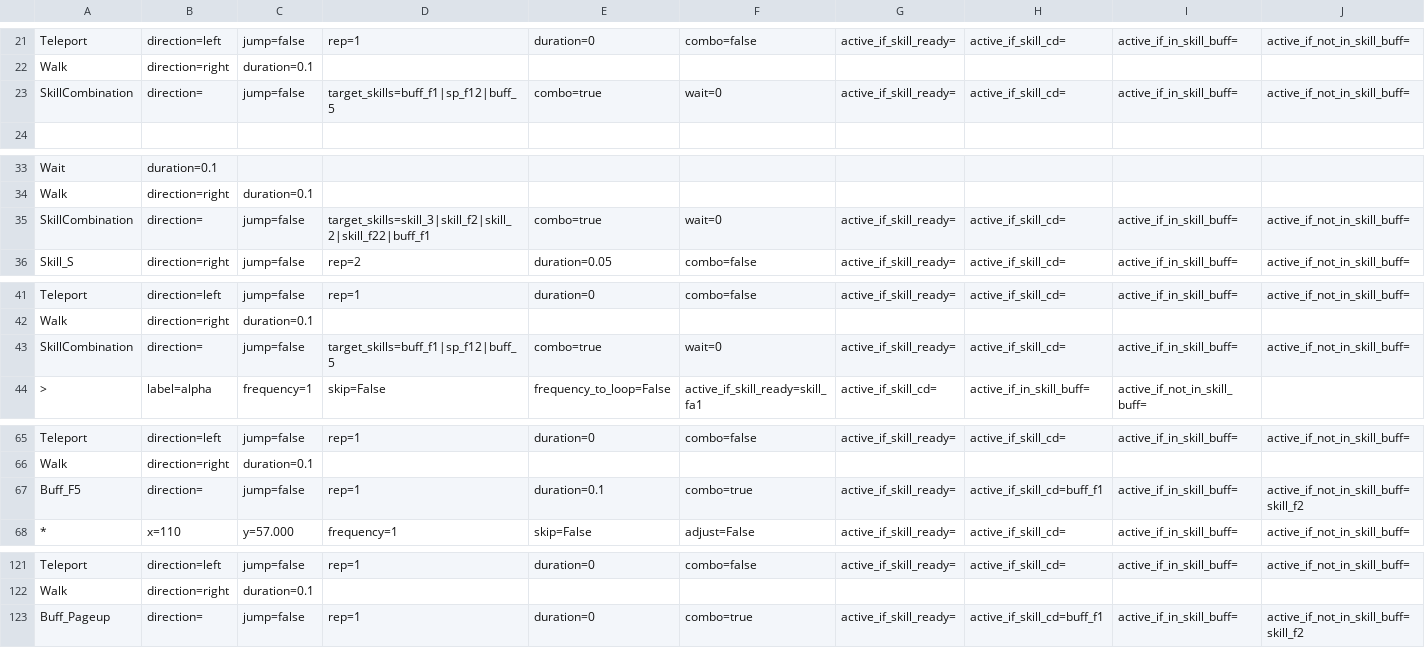
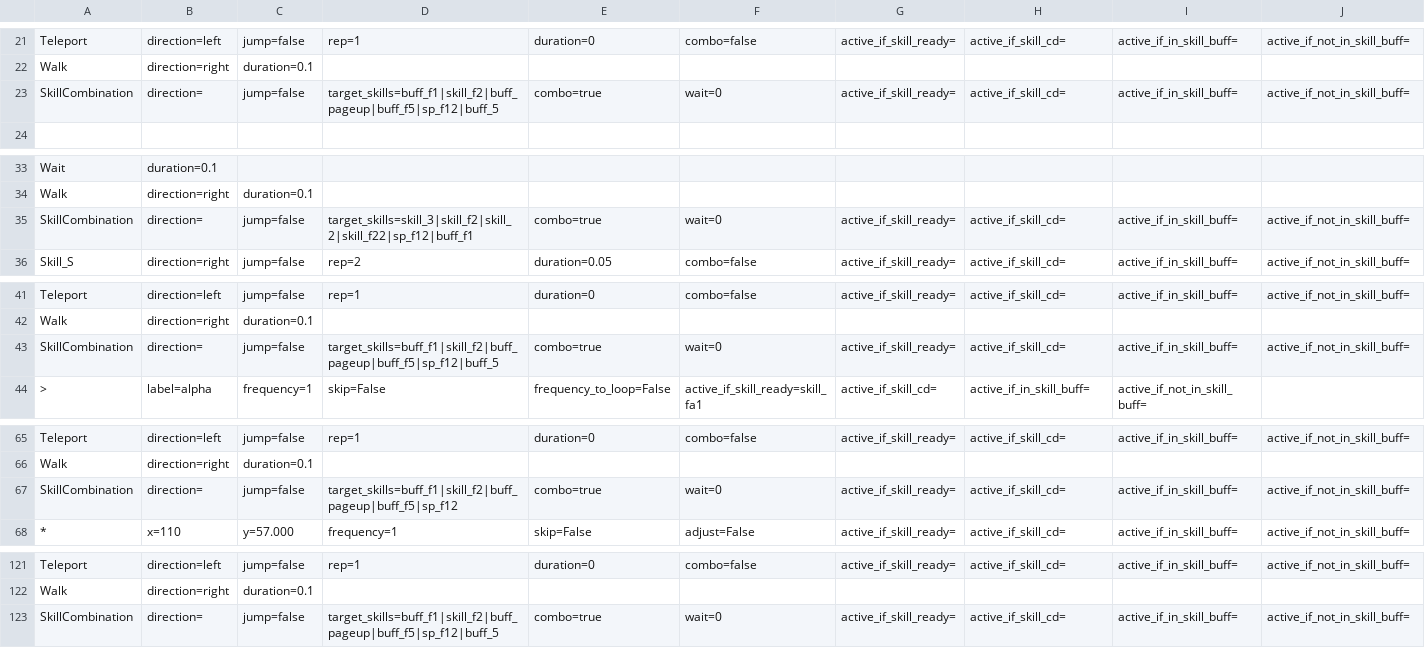
Before and after one commit to wilson0710/auto-maple, a CSV file: new_resources/routines/zero/世界終結之處2-5-5.csv, drawn as a sheet; only a part is shown, gaps mark what is left out; the diff covers the shown part only; the diff names each change by its address in the sheet, - before the commit and + after, or states it on an @@ line.

Commit message:
fix buff timer

```diff
--- a/new_resources/routines/zero/世界終結之處2-5-5.csv
+++ b/new_resources/routines/zero/世界終結之處2-5-5.csv
-D23: target_skills=buff_f1|sp_f12|buff_5
+D23: target_skills=buff_f1|skill_f2|buff_pageup|buff_f5|sp_f12|buff_5
-D35: target_skills=skill_3|skill_f2|skill_2|skill_f22|buff_f1
+D35: target_skills=skill_3|skill_f2|skill_2|skill_f22|sp_f12|buff_f1
-D43: target_skills=buff_f1|sp_f12|buff_5
+D43: target_skills=buff_f1|skill_f2|buff_pageup|buff_f5|sp_f12|buff_5
-A67: Buff_F5
+A67: SkillCombination
-D67: rep=1
+D67: target_skills=buff_f1|skill_f2|buff_pageup|buff_f5|sp_f12
-E67: duration=0.1
+E67: combo=true
-F67: combo=true
+F67: wait=0
-H67: active_if_skill_cd=buff_f1
+H67: active_if_skill_cd=
-J67: active_if_not_in_skill_buff=skill_f2
+J67: active_if_not_in_skill_buff=
-A123: Buff_Pageup
+A123: SkillCombination
-D123: rep=1
+D123: target_skills=buff_f1|skill_f2|buff_pageup|buff_f5|sp_f12|buff_5
-E123: duration=0
+E123: combo=true
-F123: combo=true
+F123: wait=0
-H123: active_if_skill_cd=buff_f1
+H123: active_if_skill_cd=
-J123: active_if_not_in_skill_buff=skill_f2
+J123: active_if_not_in_skill_buff=
```
Also changed, not shown: 2 edited cells elsewhere in this file, 2 other files.
